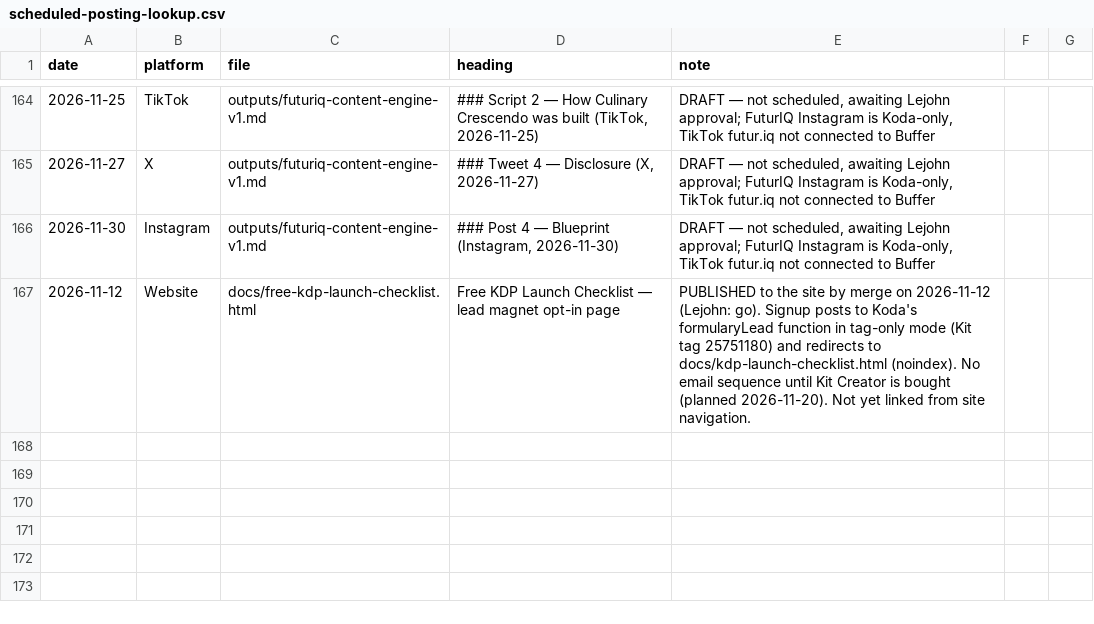
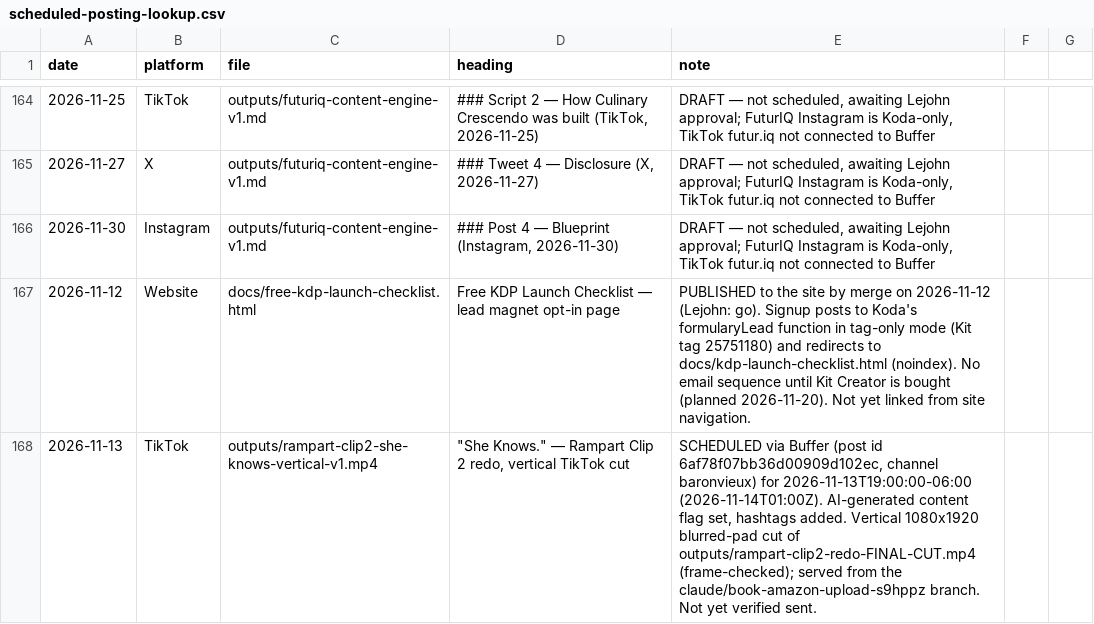
Before and after one commit to richburglejohn-dotcom/publishing-team, a CSV file: outputs/scheduled-posting-lookup.csv, drawn as a sheet; only a part is shown, gaps mark what is left out.

```diff
--- a/outputs/scheduled-posting-lookup.csv
+++ b/outputs/scheduled-posting-lookup.csv
@@ -168 +168,2 @@ date,platform,file,heading,note
 2026-11-12,Website,docs/free-kdp-launch-checklist.html,Free KDP Launch Checklist — lead magnet opt-in page,"PUBLISHED to the site by merge on 2026-11-12 (Lejohn: go). Signup posts to Koda's formularyLead function in tag-only mode (Kit tag 25751180) and redirects to docs/kdp-launch-checklist.html (noindex). No email sequence until Kit Creator is bought (planned 2026-11-20). Not yet linked from site navigation."
+2026-11-13,TikTok,outputs/rampart-clip2-she-knows-vertical-v1.mp4,"""She Knows."" — Rampart Clip 2 redo, vertical TikTok cut","SCHEDULED via Buffer (post id 6af78f07bb36d00909d102ec, channel baronvieux) for 2026-11-13T19:00:00-06:00 (2026-11-14T01:00Z). AI-generated content flag set, hashtags added. Vertical 1080x1920 blurred-pad cut of outputs/rampart-clip2-redo-FINAL-CUT.mp4 (frame-checked); served from the claude/book-amazon-upload-s9hppz branch. Not yet verified sent."
```
Also changed, not shown: 1 other file.
